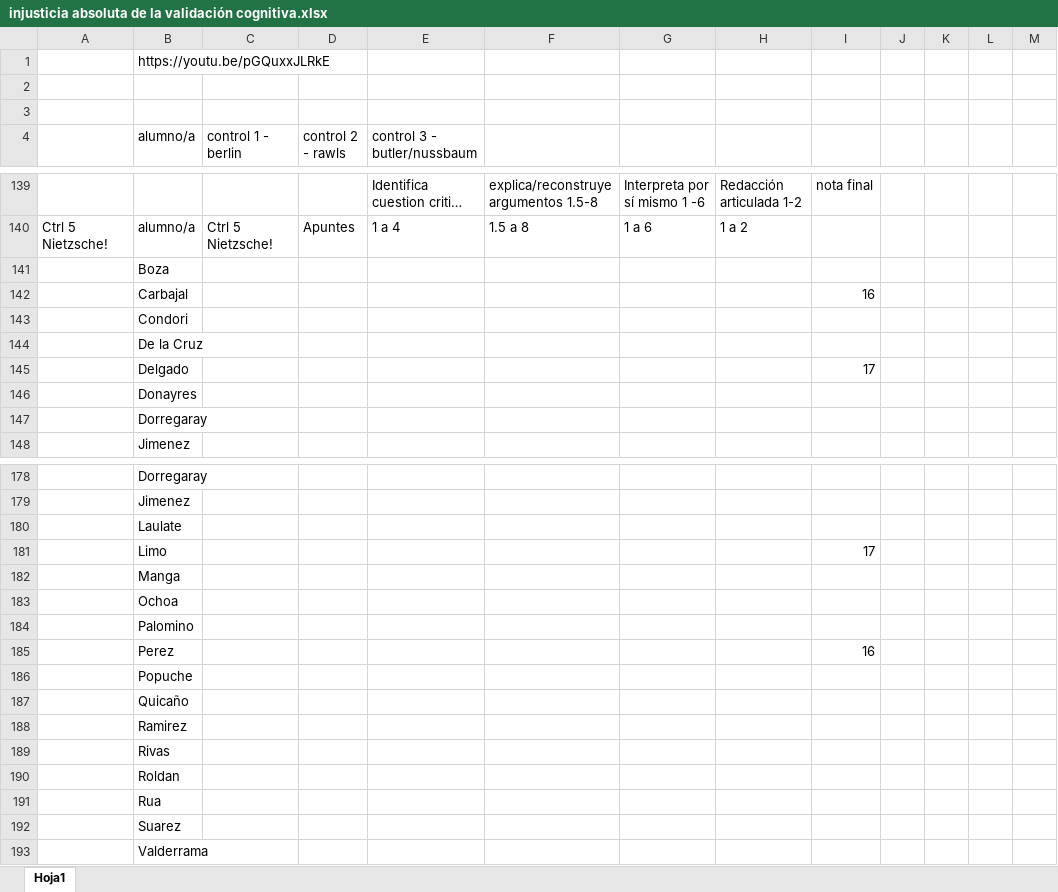
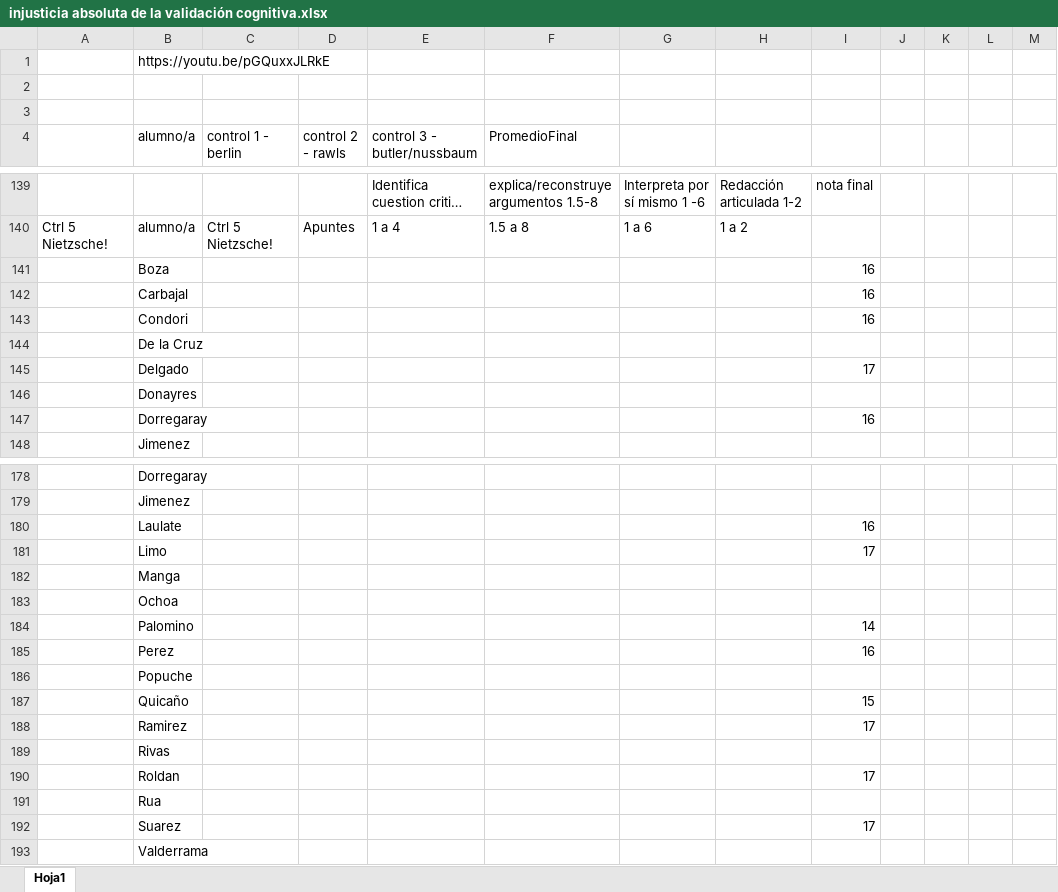
Before and after one commit to zaboltar/zaboltar.github.io, an Excel workbook: assets uarm/2019 sol-penscri-justfilpol/injusticia absoluta de la validación cognitiva.xlsx, sheet Hoja1, drawn as a sheet; only a part is shown, gaps mark what is left out; long unchanged cells end in …; values as stored, in another font and other column widths than the file's, no cell formats; removed rows and columns are numbered as before the commit, all else as after; the diff covers the shown part only; the diff names each change by its address in the sheet, - before the commit and + after, or states it on an @@ line.

```diff
--- a/assets uarm/2019 sol-penscri-justfilpol/injusticia absoluta de la validación cognitiva.xlsx (sheet Hoja1)
+++ b/assets uarm/2019 sol-penscri-justfilpol/injusticia absoluta de la validación cognitiva.xlsx (sheet Hoja1)
-F4: (empty)
+F4: PromedioFinal
-I141: (empty)
+I141: 16
-row 143:  | Condori
+row 143:  | Condori |  |  |  |  |  |  | 16
-I147: (empty)
+I147: 16
-I180: (empty)
+I180: 16
-I184: (empty)
+I184: 14
-I187: (empty)
+I187: 15
-I188: (empty)
+I188: 17
-I190: (empty)
+I190: 17
-I192: (empty)
+I192: 17
```
Also changed, not shown: 6 added rows, 6 removed rows and 51 edited cells elsewhere in this sheet, cell formats, assets uarm/2019 sol-penscri-justfilpol/S E B Ago2019/notas 2019-II.xlsx, 2 other files.
